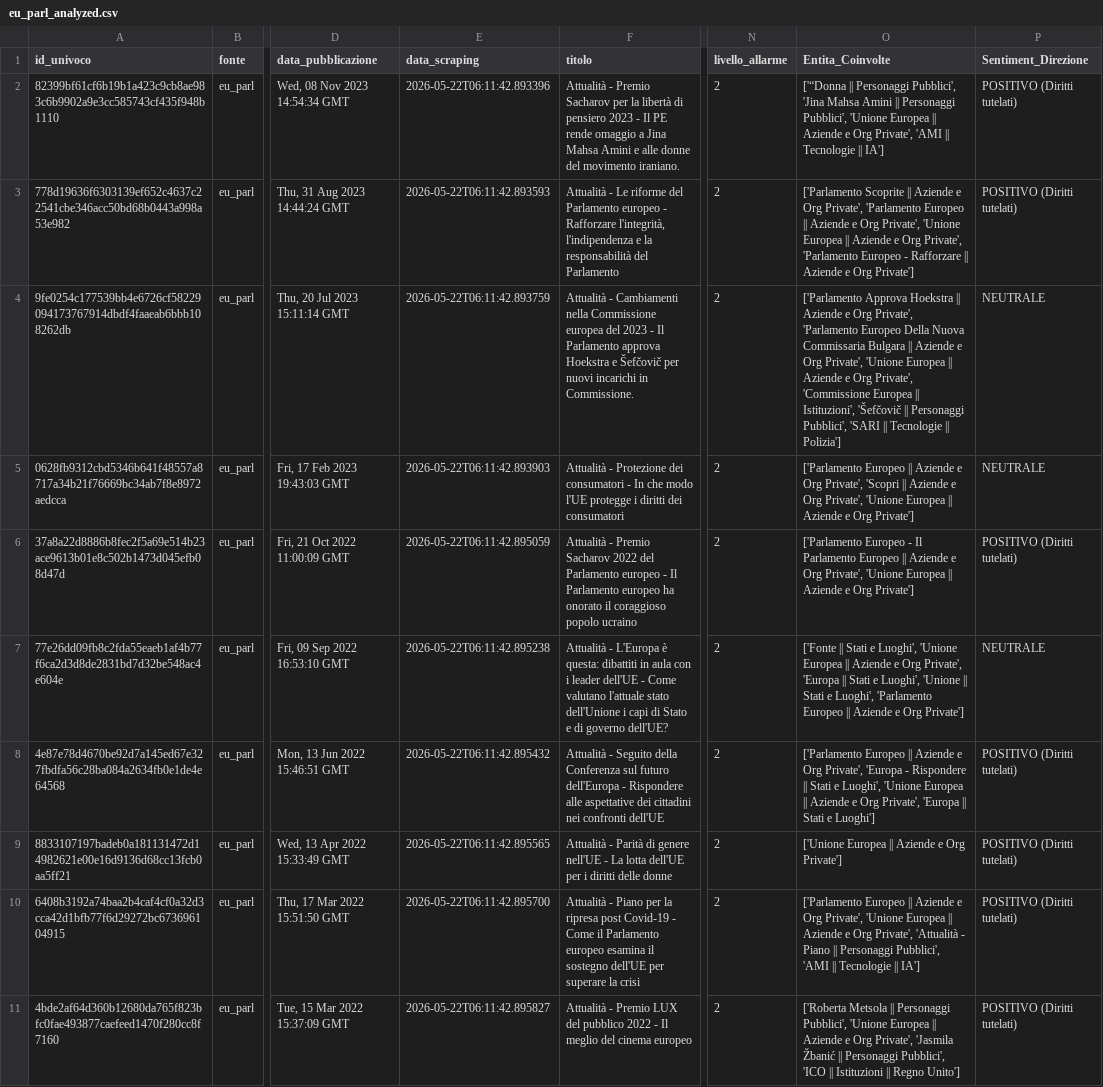
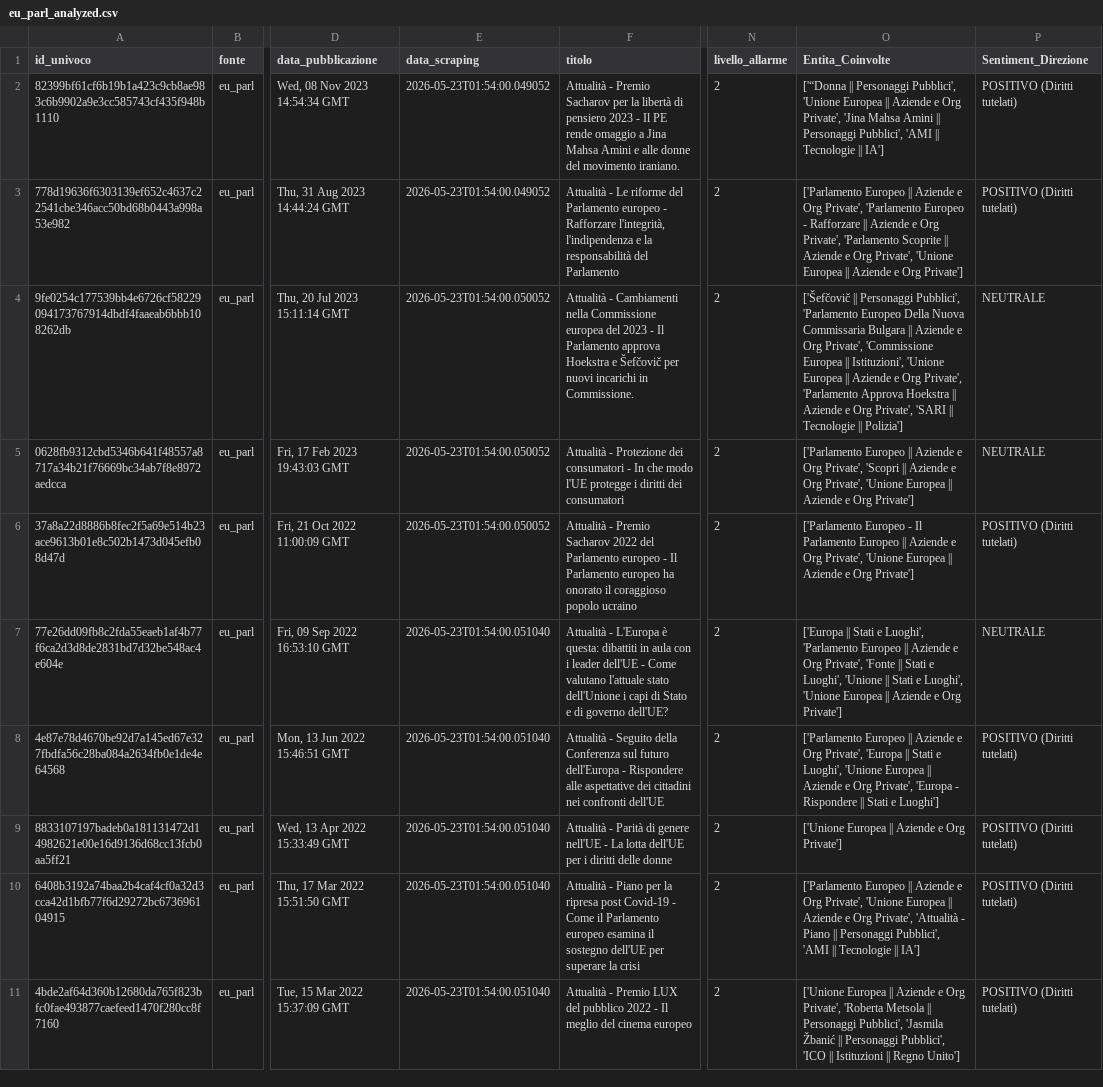
Before and after one commit to Draconer00/tech_advocacy_italia, a CSV file: data/processed/eu_parl_analyzed.csv, drawn as a sheet; only a part is shown, gaps mark what is left out; the diff names each change by its address in the sheet, - before the commit and + after, or states it on an @@ line.

```diff
--- a/data/processed/eu_parl_analyzed.csv
+++ b/data/processed/eu_parl_analyzed.csv
-E2 (data_scraping): 2026-05-22T06:11:42.893396
+E2 (data_scraping): 2026-05-23T01:54:00.049052
-O2 (Entita_Coinvolte): …Personaggi Pubblici', 'Jina Mahsa Amini || Personaggi Pubblici', 'Unione Europea || Aziende e Org Private', 'AMI ||…
+O2 (Entita_Coinvolte): …Personaggi Pubblici', 'Unione Europea || Aziende e Org Private', 'Jina Mahsa Amini || Personaggi Pubblici', 'AMI ||…
-E3 (data_scraping): 2026-05-22T06:11:42.893593
+E3 (data_scraping): 2026-05-23T01:54:00.049052
-O3 (Entita_Coinvolte): ['Parlamento Scoprite || Aziende e Org Private', 'Parlamento Europeo || Aziende e Org Private', 'Unione Europea || Aziende e Org Private', 'Parlamento Europeo - Rafforzare || Aziende…
+O3 (Entita_Coinvolte): ['Parlamento Europeo || Aziende e Org Private', 'Parlamento Europeo - Rafforzare || Aziende e Org Private', 'Parlamento Scoprite || Aziende e Org Private', 'Unione Europea || Aziende…
-E4 (data_scraping): 2026-05-22T06:11:42.893759
+E4 (data_scraping): 2026-05-23T01:54:00.050052
-O4 (Entita_Coinvolte): ['Parlamento Approva Hoekstra || Aziende e Org Private', 'Parlamento Europeo Della Nuova Commissaria Bulgara || Aziende e Org Private', 'Unione Europea || Aziende e Org Private', 'Commissione Europea || Istituzioni', 'Šefčovič || Personaggi Pubblici', 'SARI ||…
+O4 (Entita_Coinvolte): ['Šefčovič || Personaggi Pubblici', 'Parlamento Europeo Della Nuova Commissaria Bulgara || Aziende e Org Private', 'Commissione Europea || Istituzioni', 'Unione Europea || Aziende e Org Private', 'Parlamento Approva Hoekstra || Aziende e Org Private', 'SARI ||…
-E5 (data_scraping): 2026-05-22T06:11:42.893903
+E5 (data_scraping): 2026-05-23T01:54:00.050052
-E6 (data_scraping): 2026-05-22T06:11:42.895059
+E6 (data_scraping): 2026-05-23T01:54:00.050052
-E7 (data_scraping): 2026-05-22T06:11:42.895238
+E7 (data_scraping): 2026-05-23T01:54:00.051040
-O7 (Entita_Coinvolte): ['Fonte || Stati e Luoghi', 'Unione Europea || Aziende e Org Private', 'Europa || Stati e Luoghi', 'Unione || Stati e Luoghi', 'Parlamento Europeo || Aziende…
+O7 (Entita_Coinvolte): ['Europa || Stati e Luoghi', 'Parlamento Europeo || Aziende e Org Private', 'Fonte || Stati e Luoghi', 'Unione || Stati e Luoghi', 'Unione Europea || Aziende…
-E8 (data_scraping): 2026-05-22T06:11:42.895432
+E8 (data_scraping): 2026-05-23T01:54:00.051040
-O8 (Entita_Coinvolte): …Private', 'Europa - Rispondere || Stati e Luoghi', 'Unione Europea || Aziende e Org Private', 'Europa || Stati…
+O8 (Entita_Coinvolte): …Private', 'Europa || Stati e Luoghi', 'Unione Europea || Aziende e Org Private', 'Europa - Rispondere || Stati…
-E9 (data_scraping): 2026-05-22T06:11:42.895565
+E9 (data_scraping): 2026-05-23T01:54:00.051040
-E10 (data_scraping): 2026-05-22T06:11:42.895700
+E10 (data_scraping): 2026-05-23T01:54:00.051040
-E11 (data_scraping): 2026-05-22T06:11:42.895827
+E11 (data_scraping): 2026-05-23T01:54:00.051040
-O11 (Entita_Coinvolte): ['Roberta Metsola || Personaggi Pubblici', 'Unione Europea || Aziende e Org Private', 'Jasmila Žbanić…
+O11 (Entita_Coinvolte): ['Unione Europea || Aziende e Org Private', 'Roberta Metsola || Personaggi Pubblici', 'Jasmila Žbanić…
```
Also changed, not shown: data/processed/gpdp_analyzed.csv, data/processed/rss_eu_analyzed.csv, 10 other files.
